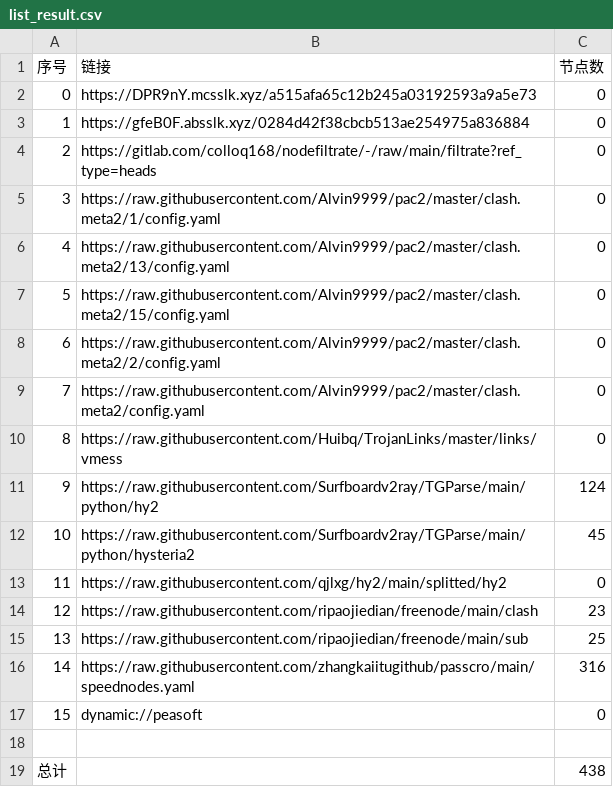
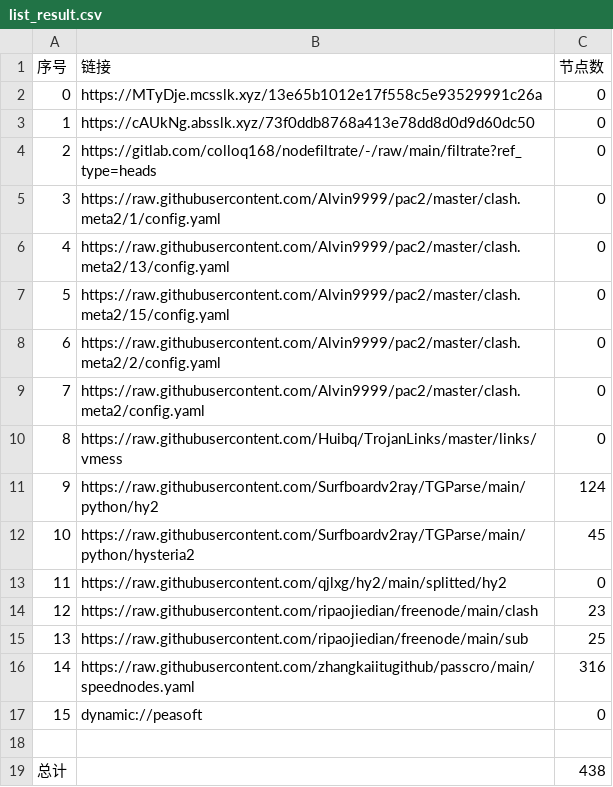
Before and after one commit to xihaoduo/AutoMergePublicNodes, a CSV file: list_result.csv, drawn as a sheet.

```diff
--- a/list_result.csv
+++ b/list_result.csv
@@ -1,4 +1,4 @@
 序号,链接,节点数
-0,https://DPR9nY.mcsslk.xyz/a515afa65c12b245a03192593a9a5e73,0
-1,https://gfeB0F.absslk.xyz/0284d42f38cbcb513ae254975a836884,0
+0,https://MTyDje.mcsslk.xyz/13e65b1012e17f558c5e93529991c26a,0
+1,https://cAUkNg.absslk.xyz/73f0ddb8768a413e78dd8d0d9d60dc50,0
 2,https://gitlab.com/colloq168/nodefiltrate/-/raw/main/filtrate?ref_type=heads,0
```
Also changed, not shown: 5 other files.
